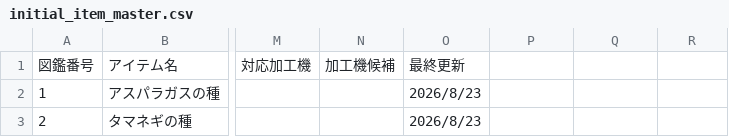
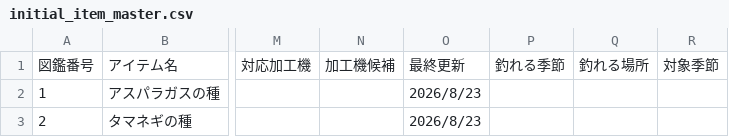
Before and after one commit to nati0429/honogurashi-checker, a CSV file: initial_item_master.csv, drawn as a sheet; only a part is shown, gaps mark what is left out; the diff names each change by its address in the sheet, - before the commit and + after, or states it on an @@ line.

```diff
--- a/initial_item_master.csv
+++ b/initial_item_master.csv
-P1: (empty)
+P1: 釣れる季節
-Q1: (empty)
+Q1: 釣れる場所
-R1: (empty)
+R1: 対象季節
```
Also changed, not shown: 2 other files.
